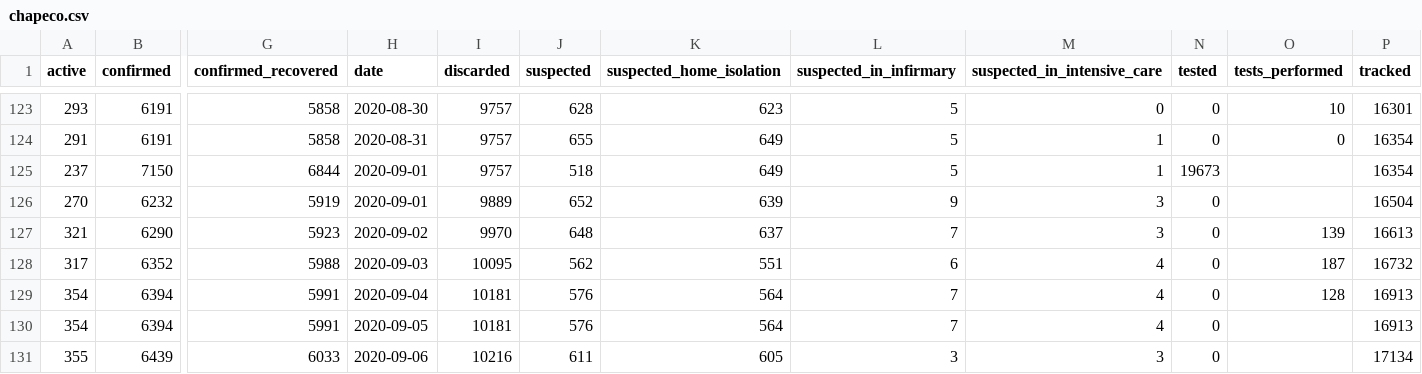
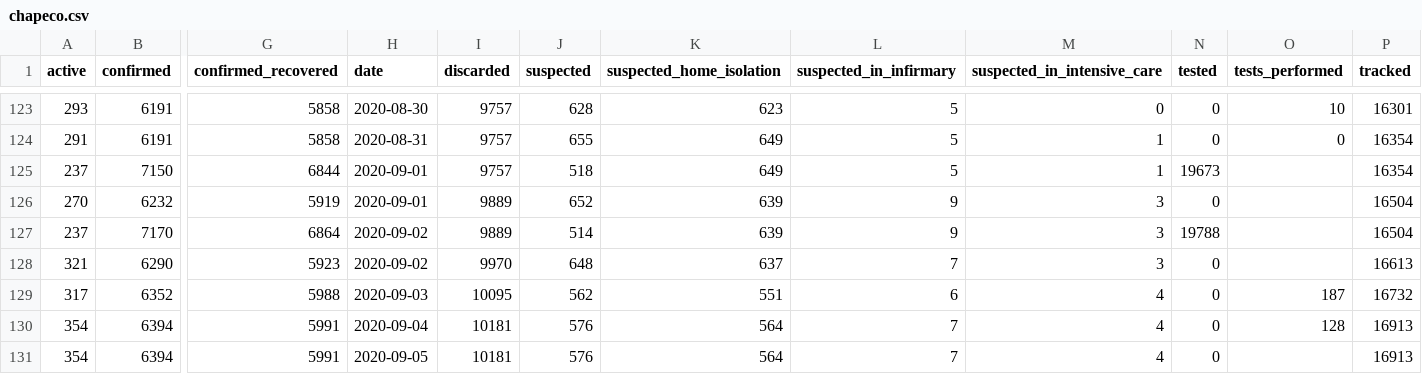
Before and after one commit to dpereira/covid19-xap, a CSV file: data/csv/chapeco.csv, drawn as a sheet; only a part is shown, gaps mark what is left out; the shorter side is filled out with more unchanged rows; addresses are those after the commit; rows hold the shown columns only; the diff names each change by its address in the sheet, - before the commit and + after, or states it on an @@ line.

Commit message:
Auto data update

```diff
--- a/data/csv/chapeco.csv
+++ b/data/csv/chapeco.csv
+row 127: 237 | 7170 | 6864 | 2020-09-02 | 9889 | 514 | 639 | 9 | 3 | 19788 |  | 16504
-O128 (tests_performed): 139
+O128 (tests_performed): (empty)
```
